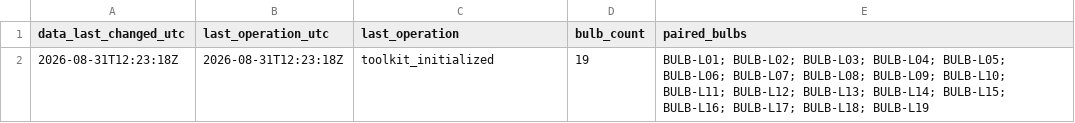
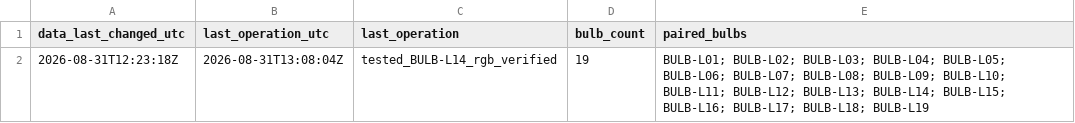
Before and after one commit to paulzerr/zigbee_dongle_flasher, a CSV file: overview.csv, drawn as a sheet.

```diff
--- a/overview.csv
+++ b/overview.csv
@@ -1,2 +1,2 @@
 data_last_changed_utc,last_operation_utc,last_operation,bulb_count,paired_bulbs
-2026-08-31T12:23:18Z,2026-08-31T12:23:18Z,toolkit_initialized,19,BULB-L01; BULB-L02; BULB-L03; BULB-L04; BULB-L05; BULB-L06; BULB-L07; BULB-L08; BULB-L09; BULB-L10; BULB-L11; BULB-L12; BULB-L13; BULB-L14; BULB-L15; BULB-L16; BULB-L17; BULB-L18; BULB-L19
+2026-08-31T12:23:18Z,2026-08-31T13:08:04Z,tested_BULB-L14_rgb_verified,19,BULB-L01; BULB-L02; BULB-L03; BULB-L04; BULB-L05; BULB-L06; BULB-L07; BULB-L08; BULB-L09; BULB-L10; BULB-L11; BULB-L12; BULB-L13; BULB-L14; BULB-L15; BULB-L16; BULB-L17; BULB-L18; BULB-L19
```
Also changed, not shown: 3 other files.
